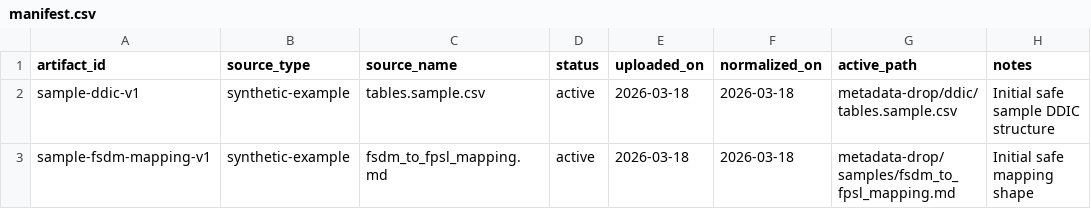
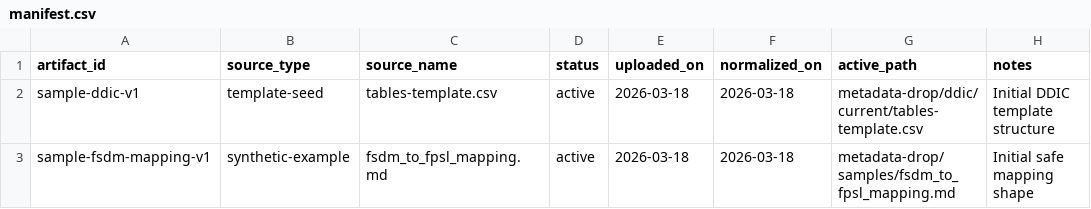
Before and after one commit to TheGuptaSamrat/skill-pack, a CSV file: metadata-drop/manifest.csv, drawn as a sheet.

```diff
--- a/metadata-drop/manifest.csv
+++ b/metadata-drop/manifest.csv
@@ -1,3 +1,3 @@
 artifact_id,source_type,source_name,status,uploaded_on,normalized_on,active_path,notes
-sample-ddic-v1,synthetic-example,tables.sample.csv,active,2026-03-18,2026-03-18,metadata-drop/ddic/tables.sample.csv,Initial safe sample DDIC structure
+sample-ddic-v1,template-seed,tables-template.csv,active,2026-03-18,2026-03-18,metadata-drop/ddic/current/tables-template.csv,Initial DDIC template structure
 sample-fsdm-mapping-v1,synthetic-example,fsdm_to_fpsl_mapping.md,active,2026-03-18,2026-03-18,metadata-drop/samples/fsdm_to_fpsl_mapping.md,Initial safe mapping shape
```
Also changed, not shown: 53 other files.
